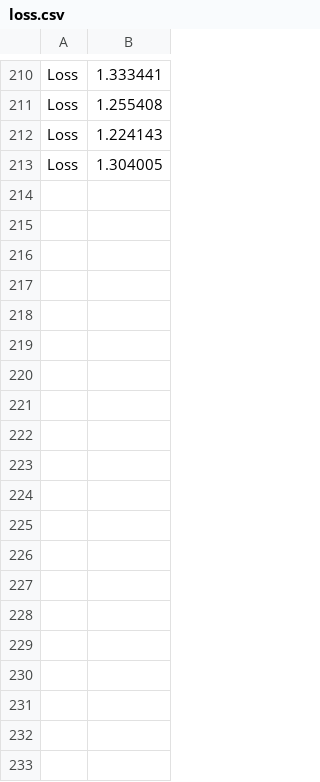
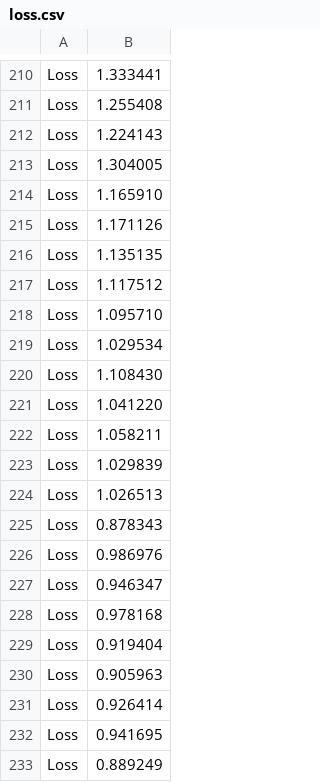
Before and after one commit to Imsanskar/Boltzman-Machine, a CSV file: loss.csv, drawn as a sheet; only a part is shown, gaps mark what is left out; the diff covers the shown part only.

```diff
--- a/loss.csv
+++ b/loss.csv
@@ -213 +213,21 @@ Loss, 1.224143
 Loss, 1.304005
+Loss, 1.165910
+Loss, 1.171126
+Loss, 1.135135
+Loss, 1.117512
+Loss, 1.095710
+Loss, 1.029534
+Loss, 1.108430
+Loss, 1.041220
+Loss, 1.058211
+Loss, 1.029839
+Loss, 1.026513
+Loss, 0.878343
+Loss, 0.986976
+Loss, 0.946347
+Loss, 0.978168
+Loss, 0.919404
+Loss, 0.905963
+Loss, 0.926414
+Loss, 0.941695
+Loss, 0.889249
```
Also changed, not shown: 71 added rows elsewhere in this file, 6 other files.
